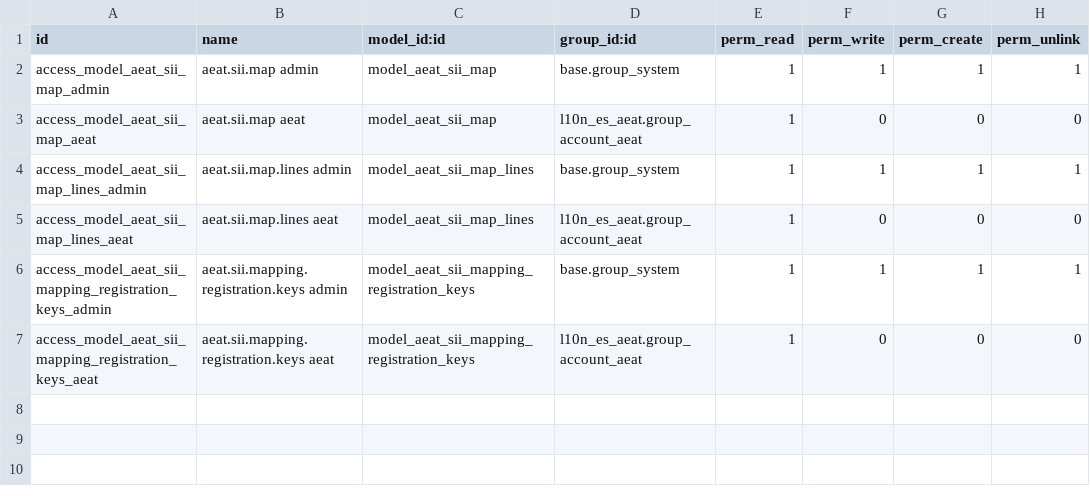
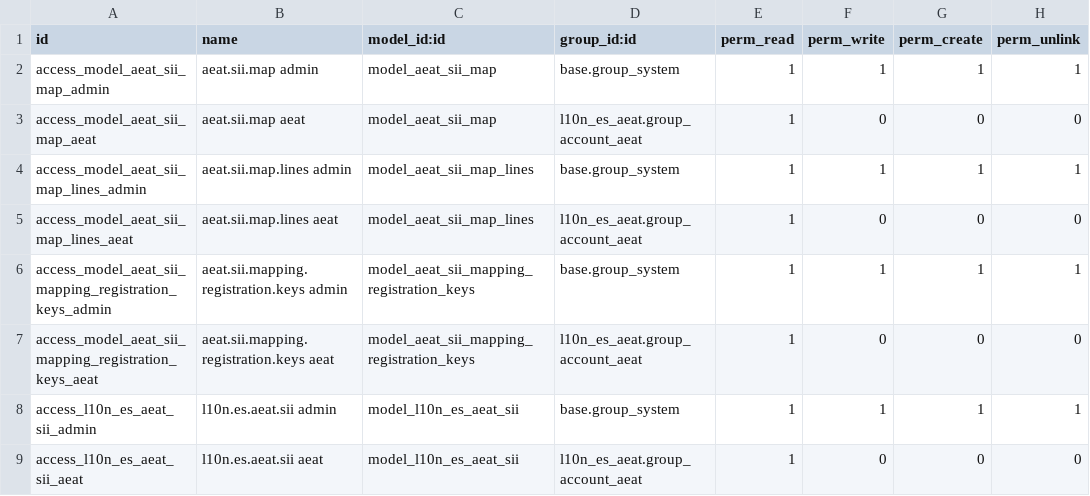
Before and after one commit to m1k3lm/l10n-spain, a CSV file: l10n_es_aeat_sii/security/ir.model.access.csv, drawn as a sheet; the diff names each change by its address in the sheet, - before the commit and + after, or states it on an @@ line.

Commit message:
[IMP] l10n_es_aeat_sii: Mejoras del certificado + otros
* Ocultar la contraseña del certificado
* Plantilla de cuentas solo obligatorio si "activar SII" activado
* Habilitar un certificado por compañía
* Permisos de acceso
* Tener en cuenta las fechas de los certificados

```diff
--- a/l10n_es_aeat_sii/security/ir.model.access.csv
+++ b/l10n_es_aeat_sii/security/ir.model.access.csv
+row 8: access_l10n_es_aeat_sii_admin | l10n.es.aeat.sii admin | model_l10n_es_aeat_sii | base.group_system | 1 | 1 | 1 | 1
+row 9: access_l10n_es_aeat_sii_aeat | l10n.es.aeat.sii aeat | model_l10n_es_aeat_sii | l10n_es_aeat.group_account_aeat | 1 | 0 | 0 | 0
```
Also changed, not shown: 10 other files.
